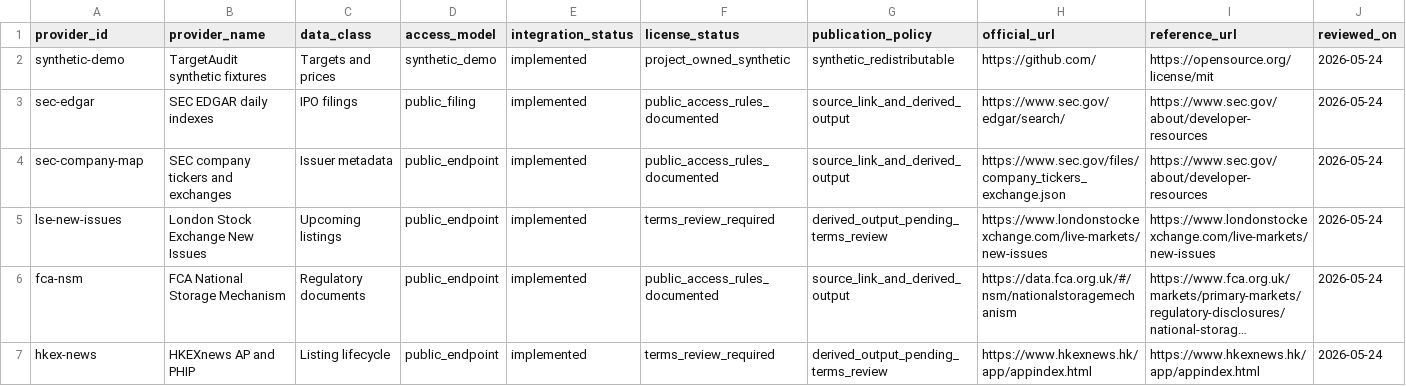
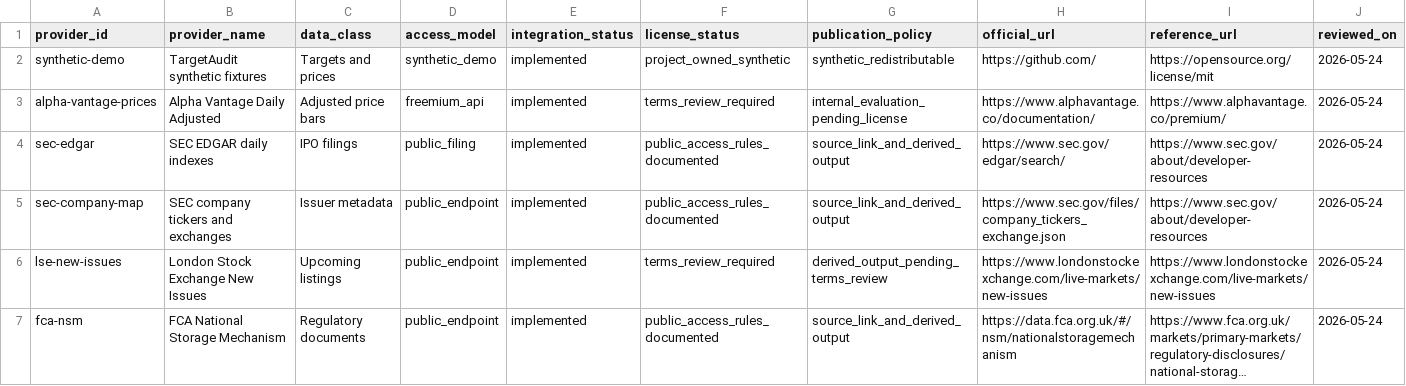
Before and after one commit to maverickgtm/marketwitness, a CSV file: data/samples/source_registry.csv, drawn as a sheet; only a part is shown; the shorter side is filled out with more unchanged rows; long unchanged cells end in …; rows hold the shown columns only; the diff names each change by its address in the sheet, - before the commit and + after, or states it on an @@ line.

Commit message:
Add cache-first adjusted price adapter

```diff
--- a/data/samples/source_registry.csv
+++ b/data/samples/source_registry.csv
+row 3: alpha-vantage-prices | Alpha Vantage Daily Adjusted | Adjusted price bars | freemium_api | implemented | terms_review_required | internal_evaluation_pending_license | https://www.alphavantage.co/documentation/ | https://www.alphavantage.co/premium/ | 2026-05-24
```
Also changed, not shown: 14 other files.
